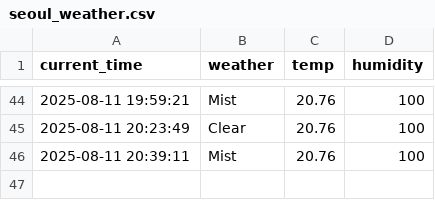
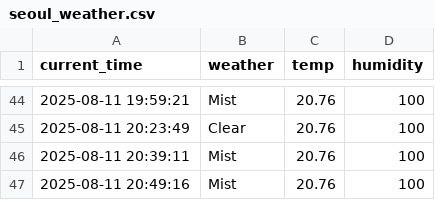
Before and after one commit to J-HanRyang/Weather, a CSV file: seoul_weather.csv, drawn as a sheet; only a part is shown, gaps mark what is left out.

```diff
--- a/seoul_weather.csv
+++ b/seoul_weather.csv
@@ -46 +46,2 @@ current_time,weather,temp,humidity
 2025-08-11 20:39:11,Mist,20.76,100
+2025-08-11 20:49:16,Mist,20.76,100
```
